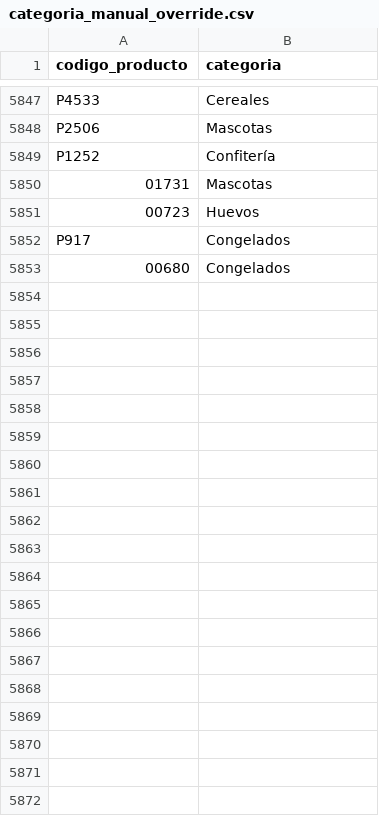
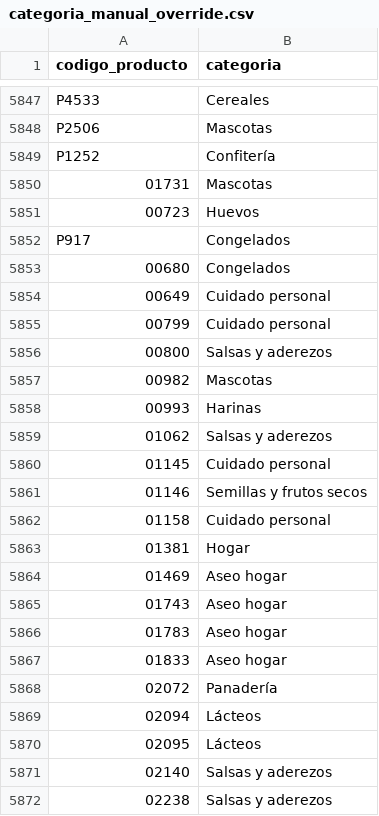
Before and after one commit to ddelgadillod/InventaIO, a CSV file: etl_real/categoria_manual_override.csv, drawn as a sheet; only a part is shown, gaps mark what is left out; the diff covers the shown part only; the diff names each change by its address in the sheet, - before the commit and + after, or states it on an @@ line.

Commit message:
fix(etl-real): sumar ventas de 2022 (ene-oct) y corregir perdida de exclusiones al re-ejecutar el pipeline
- ventas_tidy.csv ahora cubre 2022-01-02 a 2025-12-31 (antes 2023-2025),
  sin codigos de terminal POS nuevos sin mapear.
- construir_dim_producto.py: la primera pasada perdia silenciosamente
  exclusiones sin_inventario_dic2025 de corridas anteriores al
  re-ejecutar el pipeline desde un estado no vacio (1471 -> 186 en la
  corrida que expuso el bug). Se agrega el flag --completo para que la
  primera pasada siempre produzca el catalogo completo; 2 tests de
  regresion nuevos.
- categoria_manual_override.csv: 38 productos nuevos (introducidos por
  el historico de 2022) categorizados manualmente, ya no caen en el
  default de la heuristica.

```diff
--- a/etl_real/categoria_manual_override.csv
+++ b/etl_real/categoria_manual_override.csv
+row 5854: 00649 | Cuidado personal
+row 5855: 00799 | Cuidado personal
+row 5856: 00800 | Salsas y aderezos
+row 5857: 00982 | Mascotas
+row 5858: 00993 | Harinas
+row 5859: 01062 | Salsas y aderezos
+row 5860: 01145 | Cuidado personal
+row 5861: 01146 | Semillas y frutos secos
+row 5862: 01158 | Cuidado personal
+row 5863: 01381 | Hogar
+row 5864: 01469 | Aseo hogar
+row 5865: 01743 | Aseo hogar
+row 5866: 01783 | Aseo hogar
+row 5867: 01833 | Aseo hogar
+row 5868: 02072 | Panadería
+row 5869: 02094 | Lácteos
+row 5870: 02095 | Lácteos
+row 5871: 02140 | Salsas y aderezos
+row 5872: 02238 | Salsas y aderezos
```
Also changed, not shown: 19 added rows elsewhere in this file, etl_real/productos_excluidos.csv, 3 other files.
